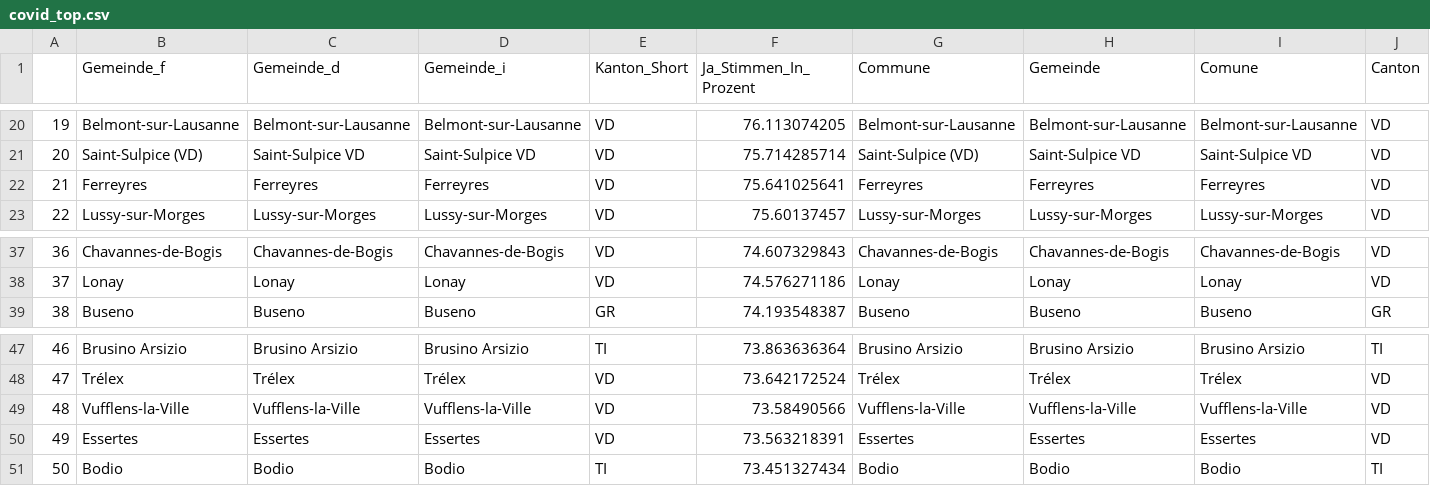
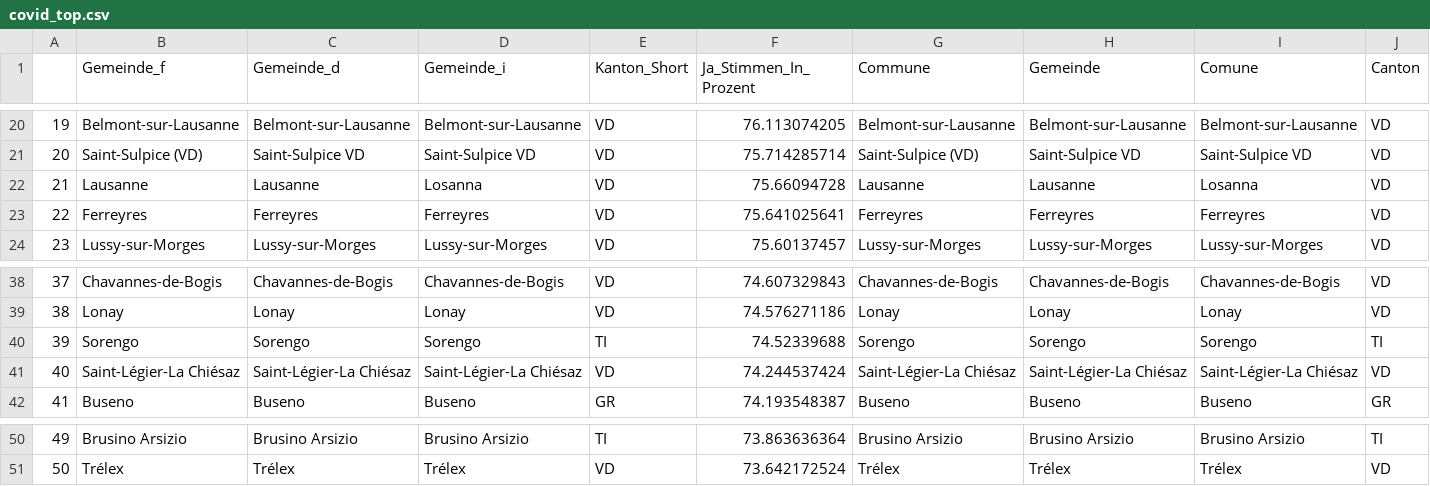
Before and after one commit to awp-finanznachrichten/lena_juni2021, a CSV file: Tableaux/covid_top.csv, drawn as a sheet; only a part is shown, gaps mark what is left out; removed rows and columns are numbered as before the commit, all else as after; rows hold the shown columns only; the diff names each change by its address in the sheet, - before the commit and + after, or states it on an @@ line.

```diff
--- a/Tableaux/covid_top.csv
+++ b/Tableaux/covid_top.csv
+row 22: 21 | Lausanne | Lausanne | Losanna | VD | 75.66094728 | Lausanne | Lausanne | Losanna | VD
@@ column A renumbered between rows 23 and 51 @@
+row 40: 39 | Sorengo | Sorengo | Sorengo | TI | 74.52339688 | Sorengo | Sorengo | Sorengo | TI
+row 41: 40 | Saint-Légier-La Chiésaz | Saint-Légier-La Chiésaz | Saint-Légier-La Chiésaz | VD | 74.244537424 | Saint-Légier-La Chiésaz | Saint-Légier-La Chiésaz | Saint-Légier-La Chiésaz | VD
-row 49: 48 | Vufflens-la-Ville | Vufflens-la-Ville | Vufflens-la-Ville | VD | 73.58490566 | Vufflens-la-Ville | Vufflens-la-Ville | Vufflens-la-Ville | VD
-row 50: 49 | Essertes | Essertes | Essertes | VD | 73.563218391 | Essertes | Essertes | Essertes | VD
-row 51: 50 | Bodio | Bodio | Bodio | TI | 73.451327434 | Bodio | Bodio | Bodio | TI
```
Also changed, not shown: Tableaux/co2_top.csv, Tableaux/covid_flop.csv, 3 other files.
